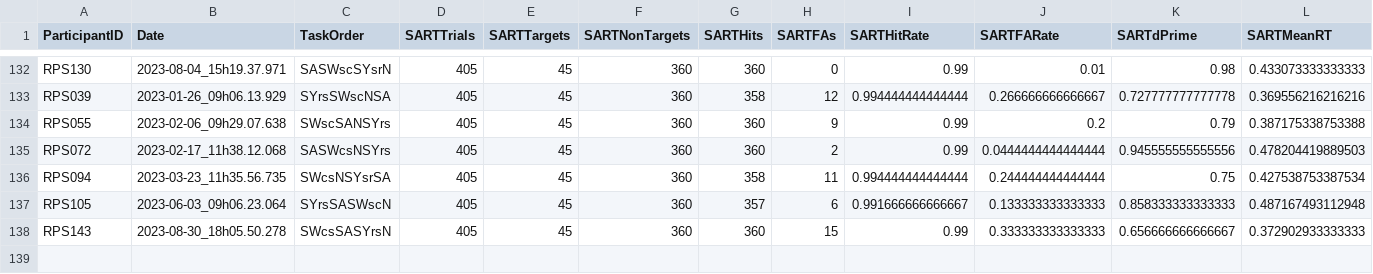
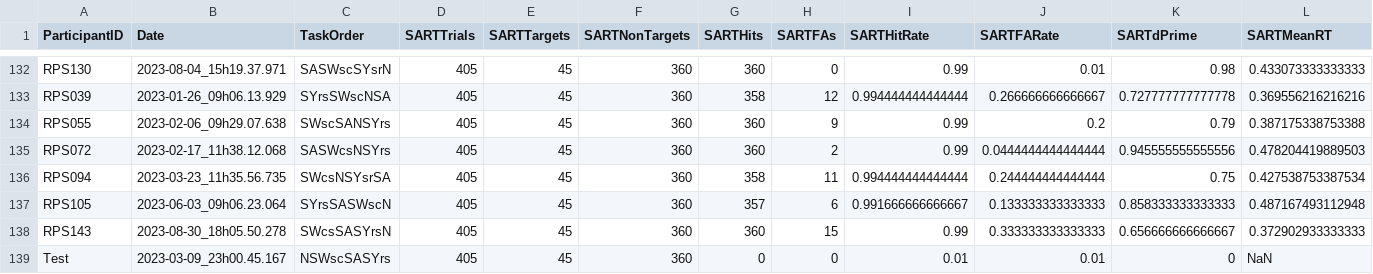
Before and after one commit to Miko999/PhDScripts, a CSV file: RPSPsychoPyDataCleaning/RPS_Task_Scores.csv, drawn as a sheet; only a part is shown, gaps mark what is left out; rows hold the shown columns only; the diff names each change by its address in the sheet, - before the commit and + after, or states it on an @@ line.

Commit message:
Created a new data cleaning file to add in script for calculating reaction time variance. First commit includes a lot of notes on attempts.

```diff
--- a/RPSPsychoPyDataCleaning/RPS_Task_Scores.csv
+++ b/RPSPsychoPyDataCleaning/RPS_Task_Scores.csv
+row 139: Test | 2023-03-09_23h00.45.167 | NSWscSASYrs | 405 | 45 | 360 | 0 | 0 | 0.01 | 0.01 | 0 | NaN
```
Also changed, not shown: RPSPsychoPyDataCleaning/RPS_PsychoPyTaskInfo.csv, 4 other files.
